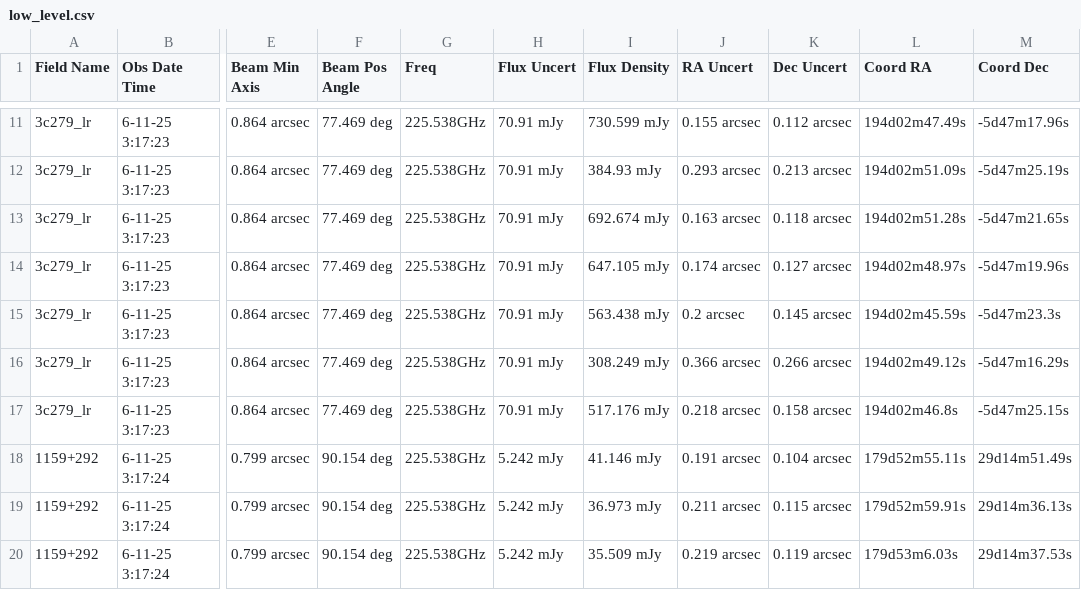
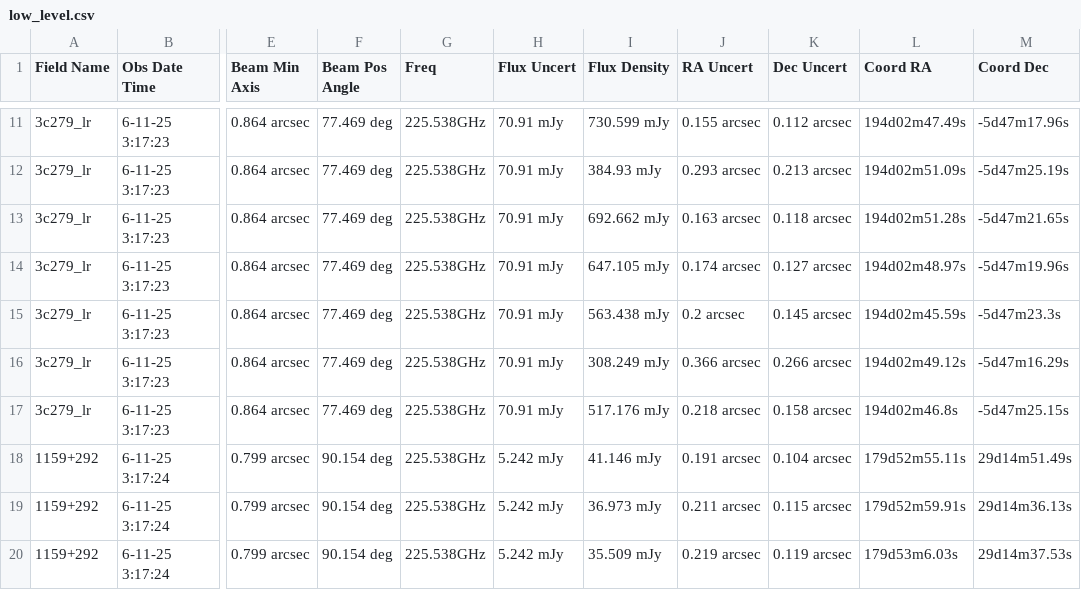
Before and after one commit to xuchloe/protostar, a CSV file: notebook/low_level.csv, drawn as a sheet; only a part is shown, gaps mark what is left out; the diff names each change by its address in the sheet, - before the commit and + after, or states it on an @@ line.

```diff
--- a/notebook/low_level.csv
+++ b/notebook/low_level.csv
-I13 (Flux Density): 692.674 mJy
+I13 (Flux Density): 692.662 mJy
```
Also changed, not shown: 1 other file.
